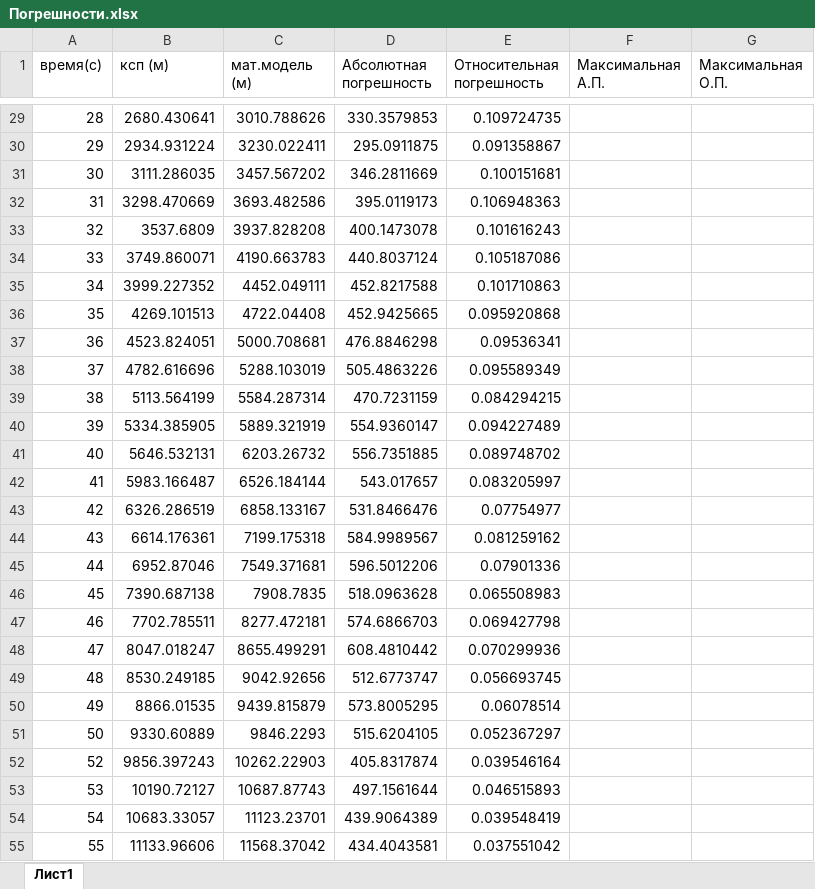
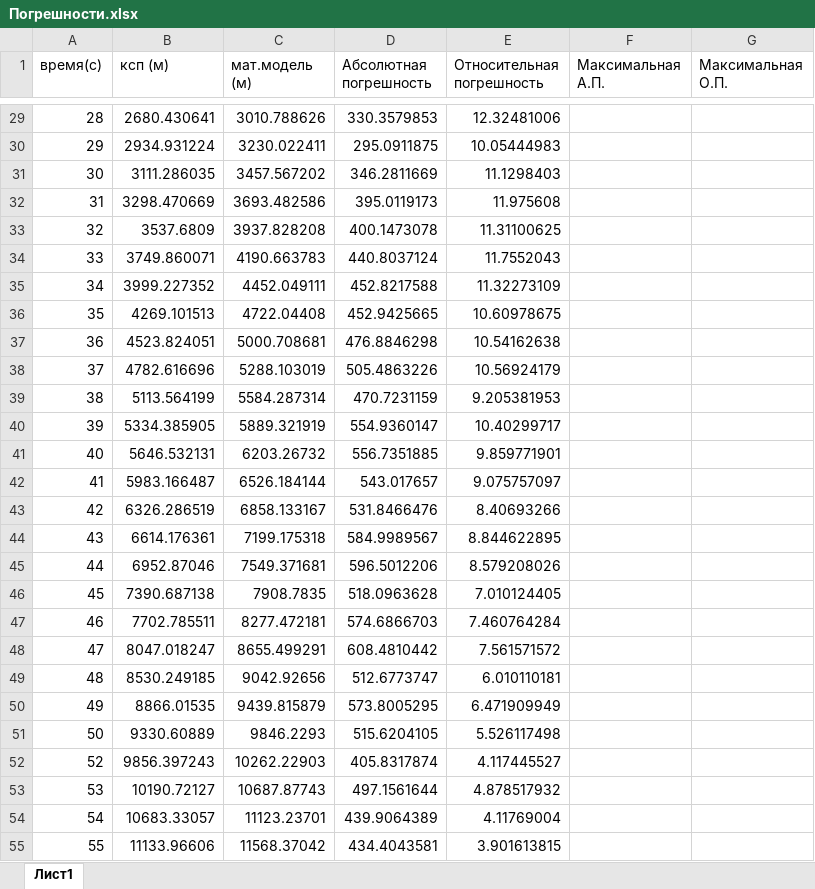
Before and after one commit to reynn211/Kondor, an Excel workbook: Погрешности.xlsx, sheet Лист1, drawn as a sheet; only a part is shown, gaps mark what is left out; values as stored, in another font and other column widths than the file's, no borders; the diff covers the shown part only; the diff names each change by its address in the sheet, - before the commit and + after, or states it on an @@ line.

```diff
--- a/Погрешности.xlsx (sheet Лист1)
+++ b/Погрешности.xlsx (sheet Лист1)
-E29 (Относительная погрешность): 0.109724735
+E29 (Относительная погрешность): 12.32481006
-E30 (Относительная погрешность): 0.091358867
+E30 (Относительная погрешность): 10.05444983
-E31 (Относительная погрешность): 0.100151681
+E31 (Относительная погрешность): 11.1298403
-E32 (Относительная погрешность): 0.106948363
+E32 (Относительная погрешность): 11.975608
-E33 (Относительная погрешность): 0.101616243
+E33 (Относительная погрешность): 11.31100625
-E34 (Относительная погрешность): 0.105187086
+E34 (Относительная погрешность): 11.7552043
-E35 (Относительная погрешность): 0.101710863
+E35 (Относительная погрешность): 11.32273109
-E36 (Относительная погрешность): 0.095920868
+E36 (Относительная погрешность): 10.60978675
-E37 (Относительная погрешность): 0.09536341
+E37 (Относительная погрешность): 10.54162638
-E38 (Относительная погрешность): 0.095589349
+E38 (Относительная погрешность): 10.56924179
-E39 (Относительная погрешность): 0.084294215
+E39 (Относительная погрешность): 9.205381953
-E40 (Относительная погрешность): 0.094227489
+E40 (Относительная погрешность): 10.40299717
-E41 (Относительная погрешность): 0.089748702
+E41 (Относительная погрешность): 9.859771901
-E42 (Относительная погрешность): 0.083205997
+E42 (Относительная погрешность): 9.075757097
-E43 (Относительная погрешность): 0.07754977
+E43 (Относительная погрешность): 8.40693266
-E44 (Относительная погрешность): 0.081259162
+E44 (Относительная погрешность): 8.844622895
-E45 (Относительная погрешность): 0.07901336
+E45 (Относительная погрешность): 8.579208026
-E46 (Относительная погрешность): 0.065508983
+E46 (Относительная погрешность): 7.010124405
-E47 (Относительная погрешность): 0.069427798
+E47 (Относительная погрешность): 7.460764284
-E48 (Относительная погрешность): 0.070299936
+E48 (Относительная погрешность): 7.561571572
-E49 (Относительная погрешность): 0.056693745
+E49 (Относительная погрешность): 6.010110181
-E50 (Относительная погрешность): 0.06078514
+E50 (Относительная погрешность): 6.471909949
-E51 (Относительная погрешность): 0.052367297
+E51 (Относительная погрешность): 5.526117498
-E52 (Относительная погрешность): 0.039546164
+E52 (Относительная погрешность): 4.117445527
-E53 (Относительная погрешность): 0.046515893
+E53 (Относительная погрешность): 4.878517932
-E54 (Относительная погрешность): 0.039548419
+E54 (Относительная погрешность): 4.11769004
-E55 (Относительная погрешность): 0.037551042
+E55 (Относительная погрешность): 3.901613815
```
Also changed, not shown: 237 edited cells elsewhere in this sheet.
